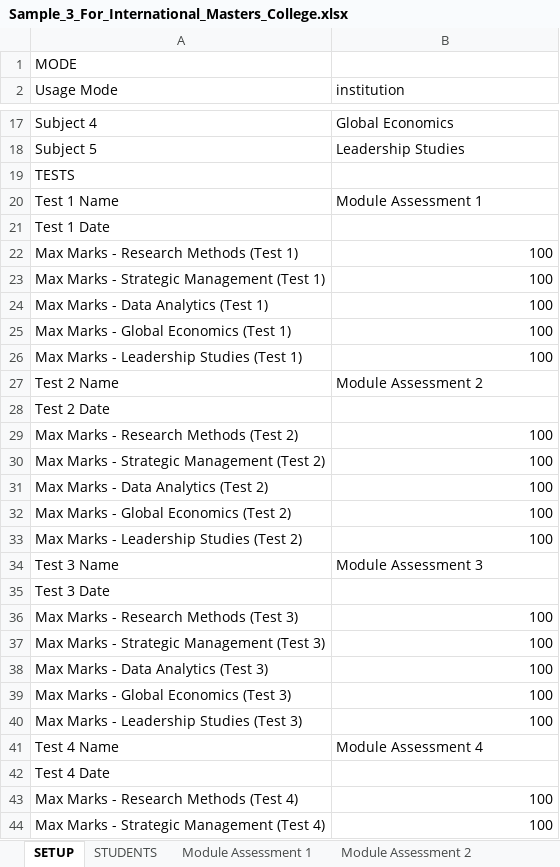
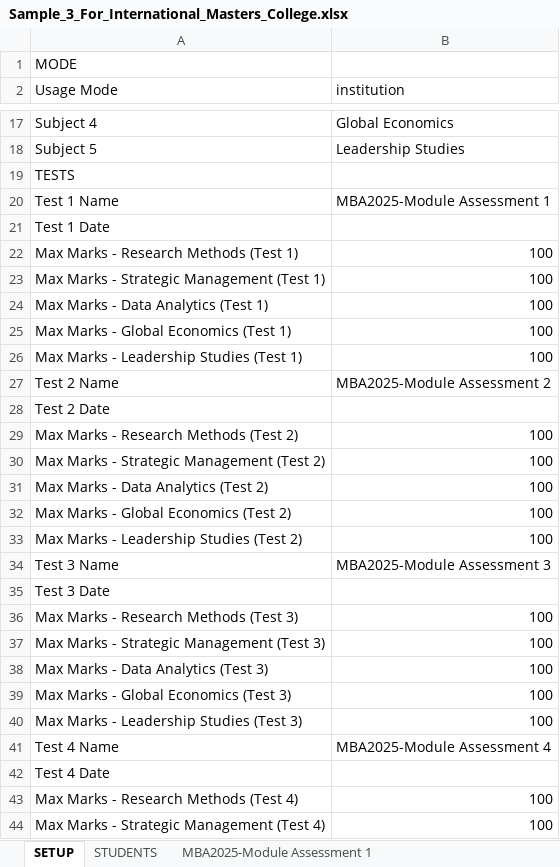
Before and after one commit to sandeephakki-qa/student-insight, an Excel workbook: samples/Sample_3_For_International_Masters_College.xlsx, sheet SETUP, drawn as a sheet; only a part is shown, gaps mark what is left out; values as stored, in another font and other column widths than the file's, no borders; the diff names each change by its address in the sheet, - before the commit and + after, or states it on an @@ line.

```diff
--- a/samples/Sample_3_For_International_Masters_College.xlsx (sheet SETUP)
+++ b/samples/Sample_3_For_International_Masters_College.xlsx (sheet SETUP)
-sheet tab: Module Assessment 1
+sheet tab: MBA2025-Module Assessment 1
-B20 (institution): Module Assessment 1
+B20 (institution): MBA2025-Module Assessment 1
-B27 (institution): Module Assessment 2
+B27 (institution): MBA2025-Module Assessment 2
-B34 (institution): Module Assessment 3
+B34 (institution): MBA2025-Module Assessment 3
-B41 (institution): Module Assessment 4
+B41 (institution): MBA2025-Module Assessment 4
```
Also changed, not shown: other sheet tabs, samples/Sample_10_For_Large_Scale_100_Students.xlsx, samples/Sample_1_For_UPSC_IAS_Coaching.xlsx, 16 other files.
